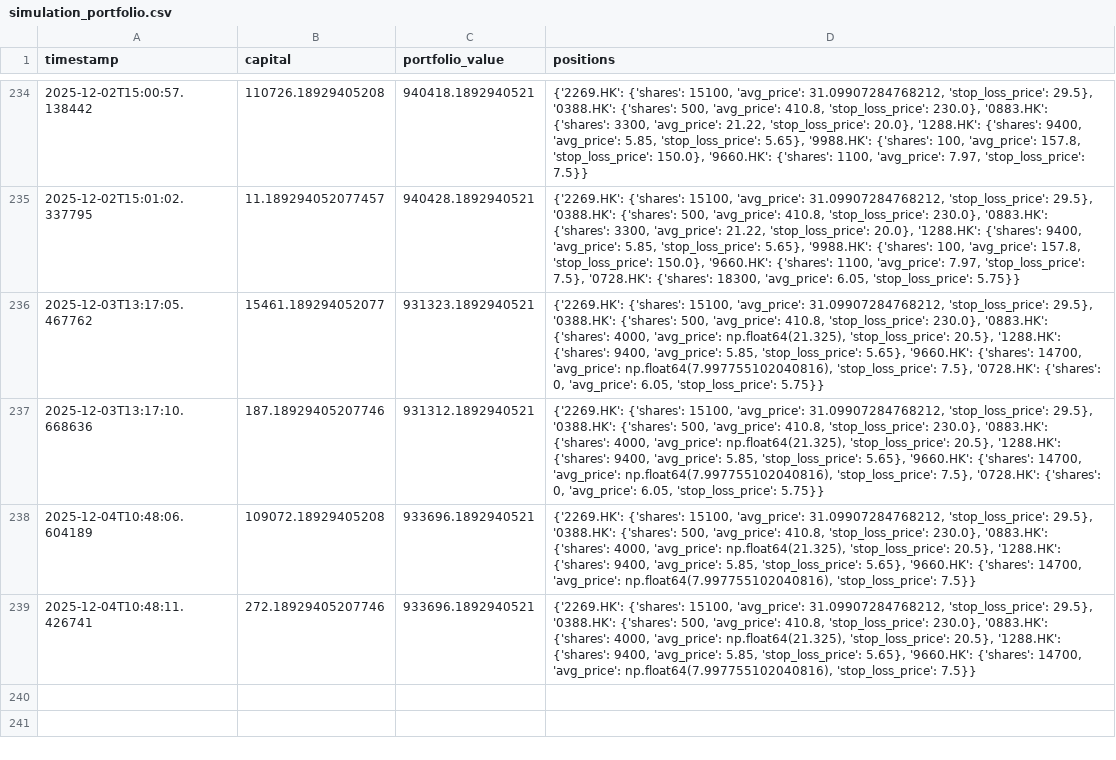
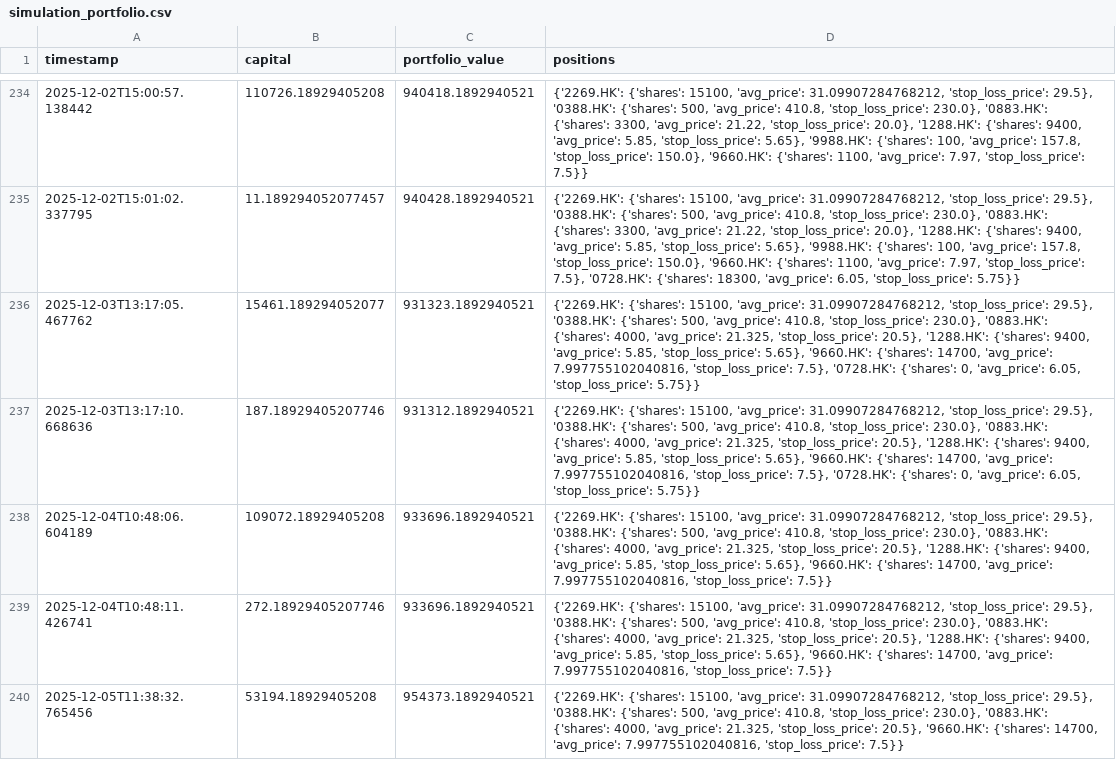
Before and after one commit to wonglaitung/fortune, a CSV file: data/simulation_portfolio.csv, drawn as a sheet; only a part is shown, gaps mark what is left out.

```diff
--- a/data/simulation_portfolio.csv
+++ b/data/simulation_portfolio.csv
@@ -235,5 +235,6 @@ timestamp,capital,portfolio_value,positions
 2025-12-02T15:01:02.337795,11.189294052077457,940428.1892940521,"{'2269.HK': {'shares': 15100, 'avg_price': 31.09907284768212, 'stop_loss_price': 29.5}, '0388.HK': {'shares': 500, 'avg_price': 410.8, 'stop_loss_price': 230.0}, '0883.HK': {'shares': 3300, 'avg_price': 21.22, 'stop_loss_price': 20.0}, '1288.HK': {'shares': 9400, 'avg_price': 5.85, 'stop_loss_price': 5.65}, '9988.HK': {'shares': 100, 'avg_price': 157.8, 'stop_loss_price': 150.0}, '9660.HK': {'shares': 1100, 'avg_price': 7.97, 'stop_loss_price': 7.5}, '0728.HK': {'shares': 18300, 'avg_price': 6.05, 'stop_loss_price': 5.75}}"
-2025-12-03T13:17:05.467762,15461.189294052077,931323.1892940521,"{'2269.HK': {'shares': 15100, 'avg_price': 31.09907284768212, 'stop_loss_price': 29.5}, '0388.HK': {'shares': 500, 'avg_price': 410.8, 'stop_loss_price': 230.0}, '0883.HK': {'shares': 4000, 'avg_price': np.float64(21.325), 'stop_loss_price': 20.5}, '1288.HK': {'shares': 9400, 'avg_price': 5.85, 'stop_loss_price': 5.65}, '9660.HK': {'shares': 14700, 'avg_price': np.float64(7.997755102040816), 'stop_loss_price': 7.5}, '0728.HK': {'shares': 0, 'avg_price': 6.05, 'stop_loss_price': 5.75}}"
-2025-12-03T13:17:10.668636,187.18929405207746,931312.1892940521,"{'2269.HK': {'shares': 15100, 'avg_price': 31.09907284768212, 'stop_loss_price': 29.5}, '0388.HK': {'shares': 500, 'avg_price': 410.8, 'stop_loss_price': 230.0}, '0883.HK': {'shares': 4000, 'avg_price': np.float64(21.325), 'stop_loss_price': 20.5}, '1288.HK': {'shares': 9400, 'avg_price': 5.85, 'stop_loss_price': 5.65}, '9660.HK': {'shares': 14700, 'avg_price': np.float64(7.997755102040816), 'stop_loss_price': 7.5}, '0728.HK': {'shares': 0, 'avg_price': 6.05, 'stop_loss_price': 5.75}}"
-2025-12-04T10:48:06.604189,109072.18929405208,933696.1892940521,"{'2269.HK': {'shares': 15100, 'avg_price': 31.09907284768212, 'stop_loss_price': 29.5}, '0388.HK': {'shares': 500, 'avg_price': 410.8, 'stop_loss_price': 230.0}, '0883.HK': {'shares': 4000, 'avg_price': np.float64(21.325), 'stop_loss_price': 20.5}, '1288.HK': {'shares': 9400, 'avg_price': 5.85, 'stop_loss_price': 5.65}, '9660.HK': {'shares': 14700, 'avg_price': np.float64(7.997755102040816), 'stop_loss_price': 7.5}}"
-2025-12-04T10:48:11.426741,272.18929405207746,933696.1892940521,"{'2269.HK': {'shares': 15100, 'avg_price': 31.09907284768212, 'stop_loss_price': 29.5}, '0388.HK': {'shares': 500, 'avg_price': 410.8, 'stop_loss_price': 230.0}, '0883.HK': {'shares': 4000, 'avg_price': np.float64(21.325), 'stop_loss_price': 20.5}, '1288.HK': {'shares': 9400, 'avg_price': 5.85, 'stop_loss_price': 5.65}, '9660.HK': {'shares': 14700, 'avg_price': np.float64(7.997755102040816), 'stop_loss_price': 7.5}}"
+2025-12-03T13:17:05.467762,15461.189294052077,931323.1892940521,"{'2269.HK': {'shares': 15100, 'avg_price': 31.09907284768212, 'stop_loss_price': 29.5}, '0388.HK': {'shares': 500, 'avg_price': 410.8, 'stop_loss_price': 230.0}, '0883.HK': {'shares': 4000, 'avg_price': 21.325, 'stop_loss_price': 20.5}, '1288.HK': {'shares': 9400, 'avg_price': 5.85, 'stop_loss_price': 5.65}, '9660.HK': {'shares': 14700, 'avg_price': 7.997755102040816, 'stop_loss_price': 7.5}, '0728.HK': {'shares': 0, 'avg_price': 6.05, 'stop_loss_price': 5.75}}"
+2025-12-03T13:17:10.668636,187.18929405207746,931312.1892940521,"{'2269.HK': {'shares': 15100, 'avg_price': 31.09907284768212, 'stop_loss_price': 29.5}, '0388.HK': {'shares': 500, 'avg_price': 410.8, 'stop_loss_price': 230.0}, '0883.HK': {'shares': 4000, 'avg_price': 21.325, 'stop_loss_price': 20.5}, '1288.HK': {'shares': 9400, 'avg_price': 5.85, 'stop_loss_price': 5.65}, '9660.HK': {'shares': 14700, 'avg_price': 7.997755102040816, 'stop_loss_price': 7.5}, '0728.HK': {'shares': 0, 'avg_price': 6.05, 'stop_loss_price': 5.75}}"
+2025-12-04T10:48:06.604189,109072.18929405208,933696.1892940521,"{'2269.HK': {'shares': 15100, 'avg_price': 31.09907284768212, 'stop_loss_price': 29.5}, '0388.HK': {'shares': 500, 'avg_price': 410.8, 'stop_loss_price': 230.0}, '0883.HK': {'shares': 4000, 'avg_price': 21.325, 'stop_loss_price': 20.5}, '1288.HK': {'shares': 9400, 'avg_price': 5.85, 'stop_loss_price': 5.65}, '9660.HK': {'shares': 14700, 'avg_price': 7.997755102040816, 'stop_loss_price': 7.5}}"
+2025-12-04T10:48:11.426741,272.18929405207746,933696.1892940521,"{'2269.HK': {'shares': 15100, 'avg_price': 31.09907284768212, 'stop_loss_price': 29.5}, '0388.HK': {'shares': 500, 'avg_price': 410.8, 'stop_loss_price': 230.0}, '0883.HK': {'shares': 4000, 'avg_price': 21.325, 'stop_loss_price': 20.5}, '1288.HK': {'shares': 9400, 'avg_price': 5.85, 'stop_loss_price': 5.65}, '9660.HK': {'shares': 14700, 'avg_price': 7.997755102040816, 'stop_loss_price': 7.5}}"
+2025-12-05T11:38:32.765456,53194.18929405208,954373.1892940521,"{'2269.HK': {'shares': 15100, 'avg_price': 31.09907284768212, 'stop_loss_price': 29.5}, '0388.HK': {'shares': 500, 'avg_price': 410.8, 'stop_loss_price': 230.0}, '0883.HK': {'shares': 4000, 'avg_price': 21.325, 'stop_loss_price': 20.5}, '9660.HK': {'shares': 14700, 'avg_price': 7.997755102040816, 'stop_loss_price': 7.5}}"
```
Also changed, not shown: data/simulation_transactions.csv, 3 other files.
